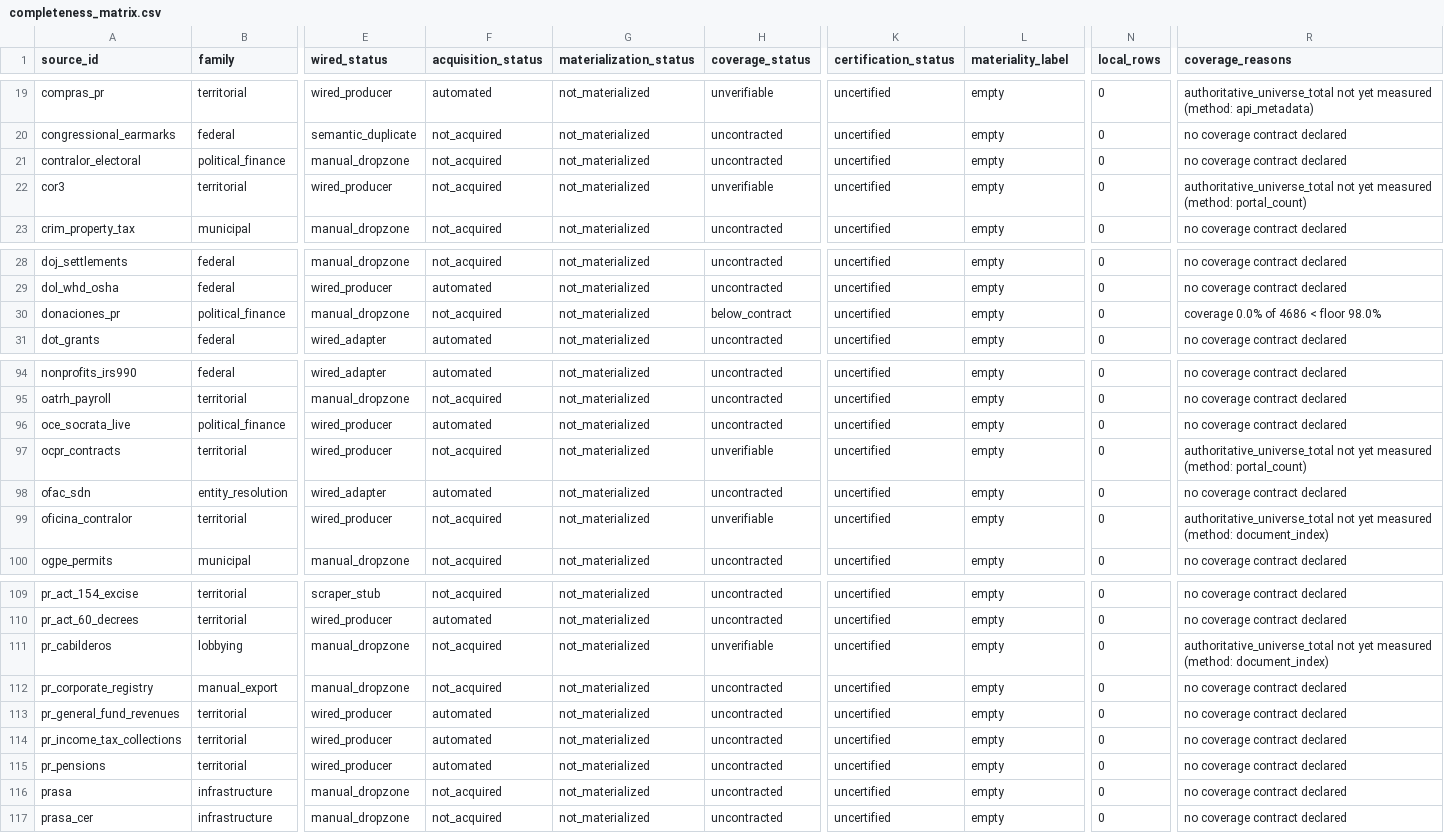
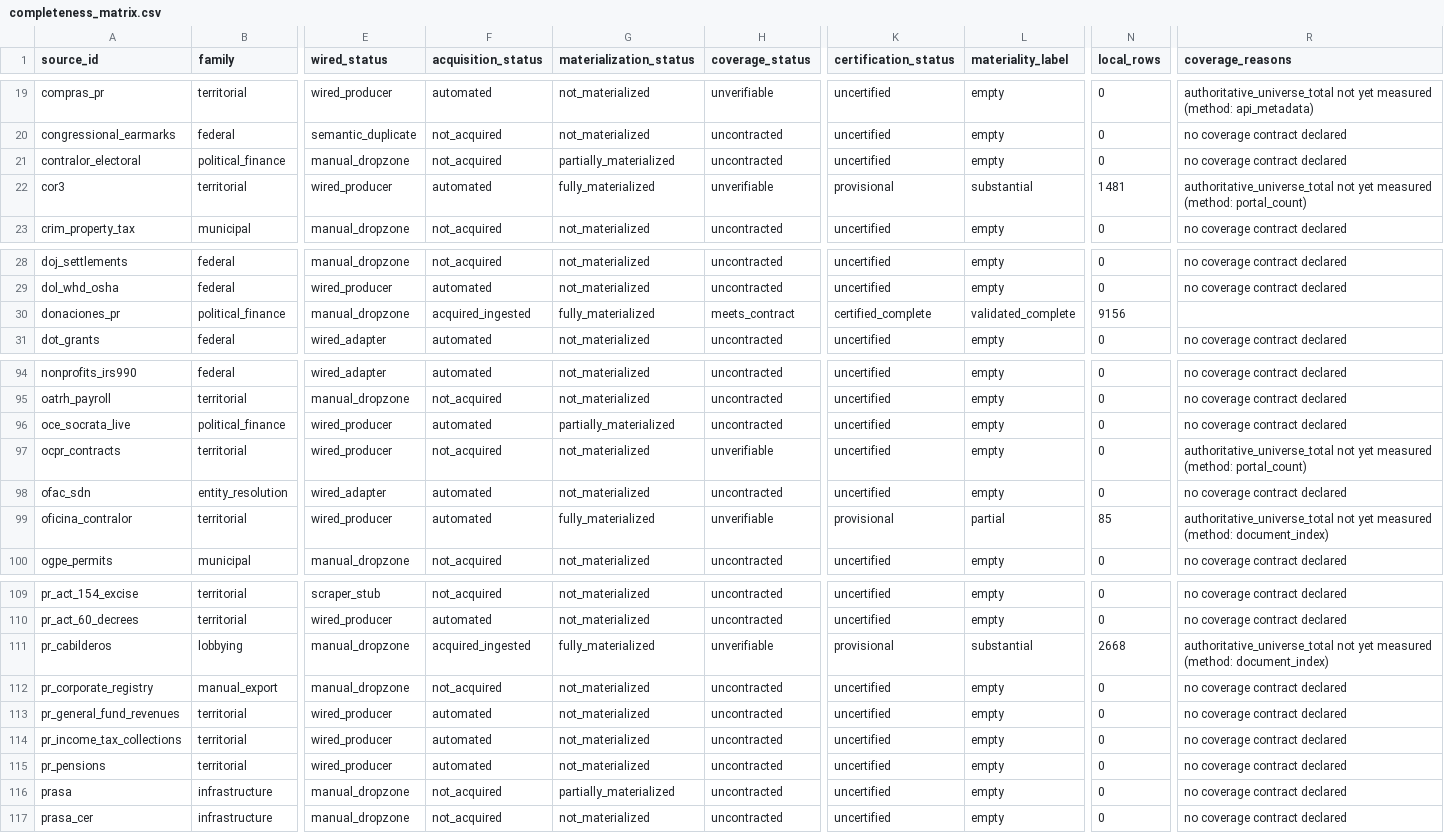
Before and after one commit to jotaele44/Contract-Sweeper, a CSV file: reports/completeness_matrix.csv, drawn as a sheet; only a part is shown, gaps mark what is left out; the diff names each change by its address in the sheet, - before the commit and + after, or states it on an @@ line.

```diff
--- a/reports/completeness_matrix.csv
+++ b/reports/completeness_matrix.csv
-G21 (materialization_status): not_materialized
+G21 (materialization_status): partially_materialized
-F22 (acquisition_status): not_acquired
+F22 (acquisition_status): automated
-G22 (materialization_status): not_materialized
+G22 (materialization_status): fully_materialized
-K22 (certification_status): uncertified
+K22 (certification_status): provisional
-L22 (materiality_label): empty
+L22 (materiality_label): substantial
-N22 (local_rows): 0
+N22 (local_rows): 1481
-F30 (acquisition_status): not_acquired
+F30 (acquisition_status): acquired_ingested
-G30 (materialization_status): not_materialized
+G30 (materialization_status): fully_materialized
-H30 (coverage_status): below_contract
+H30 (coverage_status): meets_contract
-K30 (certification_status): uncertified
+K30 (certification_status): certified_complete
-L30 (materiality_label): empty
+L30 (materiality_label): validated_complete
-N30 (local_rows): 0
+N30 (local_rows): 9156
-R30 (coverage_reasons): coverage 0.0% of 4686 < floor 98.0%
+R30 (coverage_reasons): (empty)
-G96 (materialization_status): not_materialized
+G96 (materialization_status): partially_materialized
-F99 (acquisition_status): not_acquired
+F99 (acquisition_status): automated
-G99 (materialization_status): not_materialized
+G99 (materialization_status): fully_materialized
-K99 (certification_status): uncertified
+K99 (certification_status): provisional
-L99 (materiality_label): empty
+L99 (materiality_label): partial
-N99 (local_rows): 0
+N99 (local_rows): 85
-F111 (acquisition_status): not_acquired
+F111 (acquisition_status): acquired_ingested
-G111 (materialization_status): not_materialized
+G111 (materialization_status): fully_materialized
-K111 (certification_status): uncertified
+K111 (certification_status): provisional
-L111 (materiality_label): empty
+L111 (materiality_label): substantial
-N111 (local_rows): 0
+N111 (local_rows): 2668
-G116 (materialization_status): not_materialized
+G116 (materialization_status): partially_materialized
```
Also changed, not shown: 9 other files.
